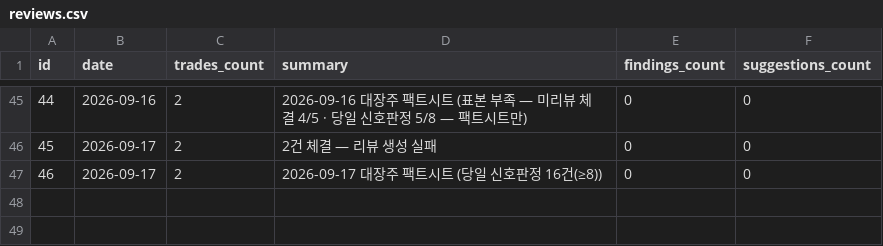
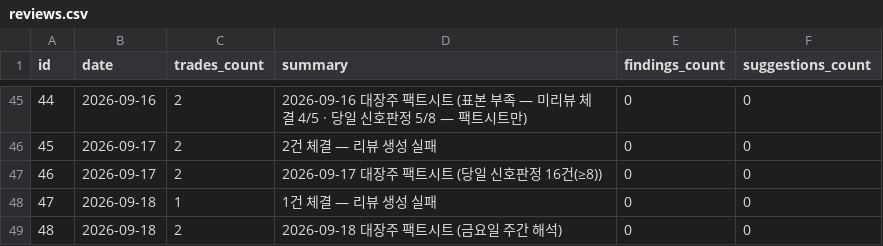
Before and after one commit to inwhan987/-, a CSV file: data/reviews.csv, drawn as a sheet; only a part is shown, gaps mark what is left out; the diff names each change by its address in the sheet, - before the commit and + after, or states it on an @@ line.

```diff
--- a/data/reviews.csv
+++ b/data/reviews.csv
+row 48: 47 | 2026-09-18 | 1 | 1건 체결 — 리뷰 생성 실패 | 0 | 0
+row 49: 48 | 2026-09-18 | 2 | 2026-09-18 대장주 팩트시트 (금요일 주간 해석) | 0 | 0
```
Also changed, not shown: data/trades.csv, 11 other files.
